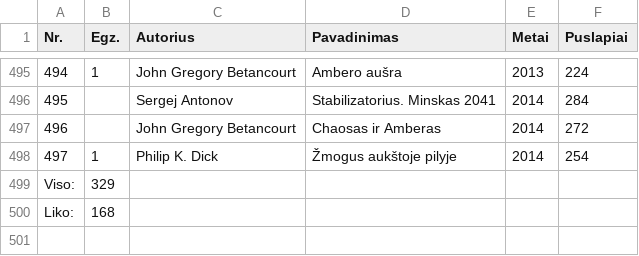
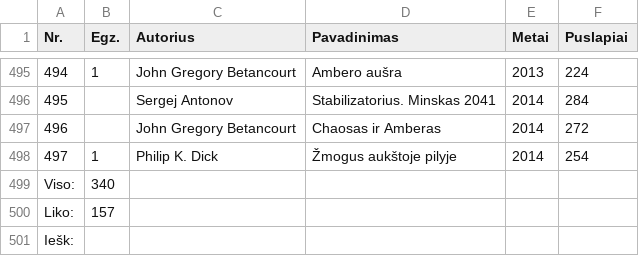
Before and after one commit to jonas-jankauskas/Mano-knygos, a CSV file: eridanas-pfaf.csv, drawn as a sheet; only a part is shown, gaps mark what is left out.

Commit message:
Eridano updeitas

```diff
--- a/eridanas-pfaf.csv
+++ b/eridanas-pfaf.csv
@@ -498,3 +498,4 @@ Nr. ,Egz.,Autorius ,Pavadinimas ,Metai ,Puslapiai
 497,1,Philip K. Dick,Žmogus aukštoje pilyje,2014,254
-Viso:,329,,,,
-Liko:,168,,,,
+Viso:,340,,,,
+Liko:,157,,,,
+Iešk:,,,,,
```
